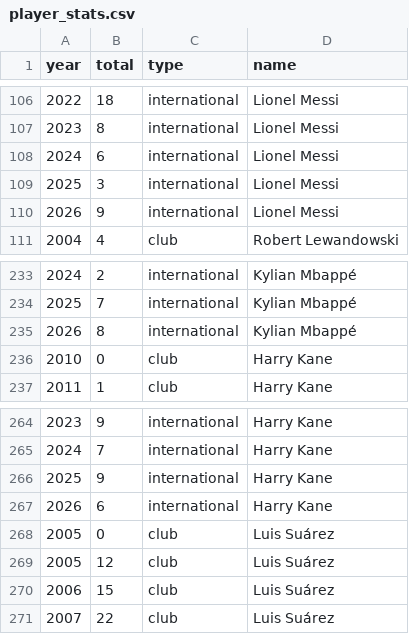
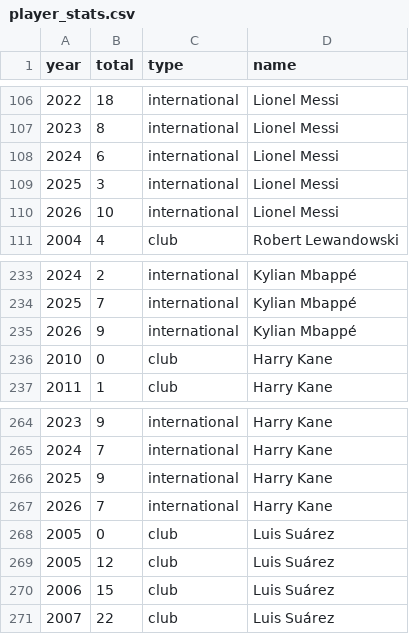
Before and after one commit to jtrecenti/goal500-python, a CSV file: data/player_stats.csv, drawn as a sheet; only a part is shown, gaps mark what is left out.

```diff
--- a/data/player_stats.csv
+++ b/data/player_stats.csv
@@ -109,3 +109,3 @@ year,total,type,name
 2025,3,international,Lionel Messi
-2026,9,international,Lionel Messi
+2026,10,international,Lionel Messi
 2004,4,club,Robert Lewandowski
@@ -234,3 +234,3 @@ year,total,type,name
 2025,7,international,Kylian Mbappé
-2026,8,international,Kylian Mbappé
+2026,9,international,Kylian Mbappé
 2010,0,club,Harry Kane
@@ -266,3 +266,3 @@ year,total,type,name
 2025,9,international,Harry Kane
-2026,6,international,Harry Kane
+2026,7,international,Harry Kane
 2005,0,club,Luis Suárez
```
Also changed, not shown: 3 other files.
